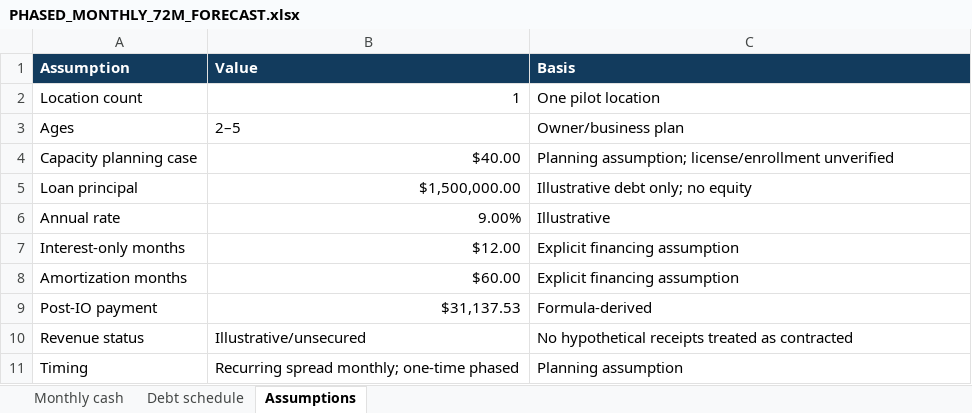
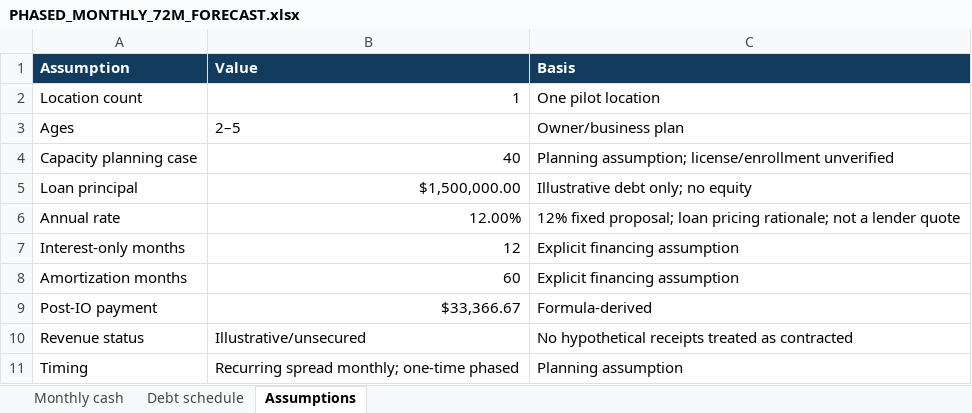
Before and after one commit to dvolcore/futures-friends, an Excel workbook: investor/Digital/model/PHASED_MONTHLY_72M_FORECAST.xlsx, sheet Assumptions, drawn as a sheet; values as stored, in another font and other column widths than the file's, no borders; the diff names each change by its address in the sheet, - before the commit and + after, or states it on an @@ line.

Commit message:
Make proposed lender compensation explicit without overstating repayment capacity
Reprice the current $1.5M full-draw illustration to 12% fixed annual interest, supported by published lending context and clearly marked as proposed terms. Refresh the payment schedule, forecast, PDFs, local delivery manifest and digital calculator. Preserve superseded historical financing cases and disclose that all four current scenarios fail debt coverage.

Constraint: No equity, conversion, perpetual royalty or permanent ownership is offered
Rejected: Treat 12% as a proven market average or funding solution | Published comparables differ and cash coverage still fails
Confidence: medium
Scope-risk: moderate
Directive: Reconcile any agreed draw structure, fees and repayment source before issuing an executed note
Tested: Independent amortization calculation, final payoff, PDF text and visual checks, digital calculator at months 13 and 72, unchanged cost ledger hash, JavaScript syntax and diff checks
Not-tested: Lender underwriting or approval, actual repayment capacity, executed legal terms

```diff
--- a/investor/Digital/model/PHASED_MONTHLY_72M_FORECAST.xlsx (sheet Assumptions)
+++ b/investor/Digital/model/PHASED_MONTHLY_72M_FORECAST.xlsx (sheet Assumptions)
-B4 (Value): $40.00
+B4 (Value): 40
-B6 (Value): 9.00%
+B6 (Value): 12.00%
-C6 (Basis): Illustrative
+C6 (Basis): 12% fixed proposal; loan pricing rationale; not a lender quote
-B7 (Value): $12.00
+B7 (Value): 12
-B8 (Value): $60.00
+B8 (Value): 60
-B9 (Value): $31,137.53
+B9 (Value): $33,366.67
```
Also changed, not shown: sheet Monthly cash, sheet Debt schedule, 23 other files.
